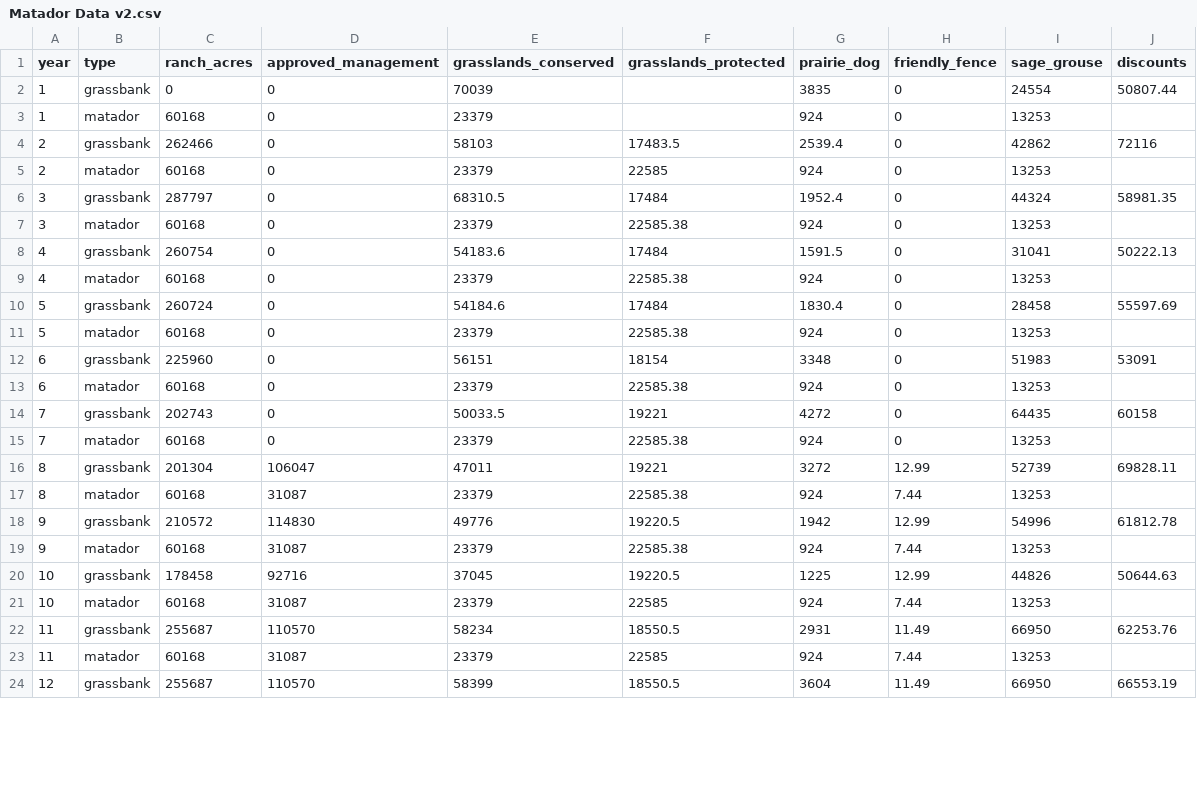
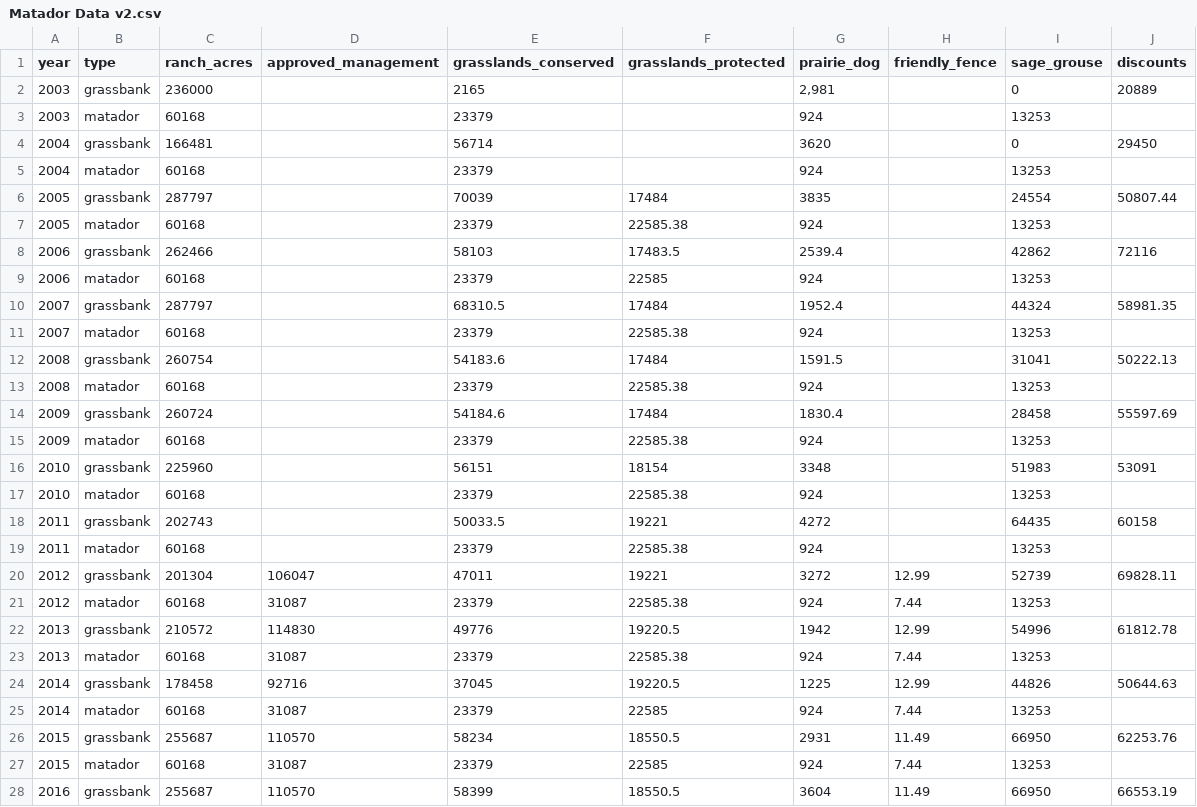
Before and after one commit to katiepofahl/matador, a CSV file: Matador Data v2.csv, drawn as a sheet; only a part is shown; the diff covers the shown part only.

```diff
--- a/Matador Data v2.csv
+++ b/Matador Data v2.csv
@@ -1,24 +1,28 @@
 year,type,ranch_acres,approved_management,grasslands_conserved,grasslands_protected,prairie_dog,friendly_fence,sage_grouse,discounts
-1,grassbank,0,0,70039,,3835,0,24554,50807.44
-1,matador,60168,0,23379,,924,0,13253,
-2,grassbank,262466,0,58103,17483.5,2539.4,0,42862,72116
-2,matador,60168,0,23379,22585,924,0,13253,
-3,grassbank,287797,0,68310.5,17484,1952.4,0,44324,58981.35
-3,matador,60168,0,23379,22585.38,924,0,13253,
-4,grassbank,260754,0,54183.6,17484,1591.5,0,31041,50222.13
-4,matador,60168,0,23379,22585.38,924,0,13253,
-5,grassbank,260724,0,54184.6,17484,1830.4,0,28458,55597.69
-5,matador,60168,0,23379,22585.38,924,0,13253,
-6,grassbank,225960,0,56151,18154,3348,0,51983,53091
-6,matador,60168,0,23379,22585.38,924,0,13253,
-7,grassbank,202743,0,50033.5,19221,4272,0,64435,60158
-7,matador,60168,0,23379,22585.38,924,0,13253,
-8,grassbank,201304,106047,47011,19221,3272,12.99,52739,69828.11
-8,matador,60168,31087,23379,22585.38,924,7.44,13253,
-9,grassbank,210572,114830,49776,19220.5,1942,12.99,54996,61812.78
-9,matador,60168,31087,23379,22585.38,924,7.44,13253,
-10,grassbank,178458,92716,37045,19220.5,1225,12.99,44826,50644.63
-10,matador,60168,31087,23379,22585,924,7.44,13253,
-11,grassbank,255687,110570,58234,18550.5,2931,11.49,66950,62253.76
-11,matador,60168,31087,23379,22585,924,7.44,13253,
-12,grassbank,255687,110570,58399,18550.5,3604,11.49,66950,66553.19
+2003,grassbank,236000,,2165,,"2,981",,0,20889
+2003,matador,60168,,23379,,924,,13253,
+2004,grassbank,166481,,56714,,3620,,0,29450
+2004,matador,60168,,23379,,924,,13253,
+2005,grassbank,287797,,70039,17484,3835,,24554,50807.44
+2005,matador,60168,,23379,22585.38,924,,13253,
+2006,grassbank,262466,,58103,17483.5,2539.4,,42862,72116
+2006,matador,60168,,23379,22585,924,,13253,
+2007,grassbank,287797,,68310.5,17484,1952.4,,44324,58981.35
+2007,matador,60168,,23379,22585.38,924,,13253,
+2008,grassbank,260754,,54183.6,17484,1591.5,,31041,50222.13
+2008,matador,60168,,23379,22585.38,924,,13253,
+2009,grassbank,260724,,54184.6,17484,1830.4,,28458,55597.69
+2009,matador,60168,,23379,22585.38,924,,13253,
+2010,grassbank,225960,,56151,18154,3348,,51983,53091
+2010,matador,60168,,23379,22585.38,924,,13253,
+2011,grassbank,202743,,50033.5,19221,4272,,64435,60158
+2011,matador,60168,,23379,22585.38,924,,13253,
+2012,grassbank,201304,106047,47011,19221,3272,12.99,52739,69828.11
+2012,matador,60168,31087,23379,22585.38,924,7.44,13253,
+2013,grassbank,210572,114830,49776,19220.5,1942,12.99,54996,61812.78
+2013,matador,60168,31087,23379,22585.38,924,7.44,13253,
+2014,grassbank,178458,92716,37045,19220.5,1225,12.99,44826,50644.63
+2014,matador,60168,31087,23379,22585,924,7.44,13253,
+2015,grassbank,255687,110570,58234,18550.5,2931,11.49,66950,62253.76
+2015,matador,60168,31087,23379,22585,924,7.44,13253,
+2016,grassbank,255687,110570,58399,18550.5,3604,11.49,66950,66553.19
```
Also changed, not shown: 5 edited cells elsewhere in this file, 1 other file.
